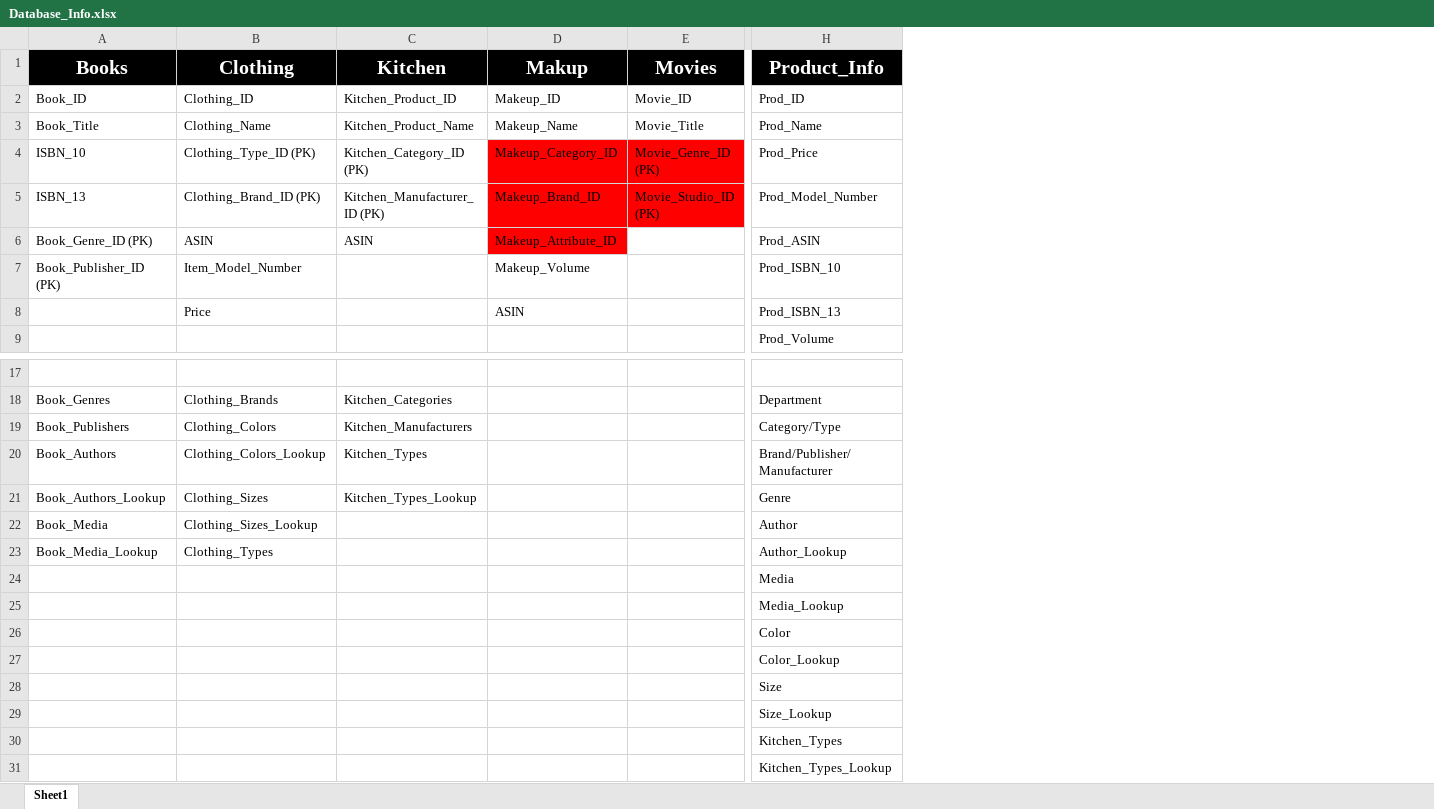
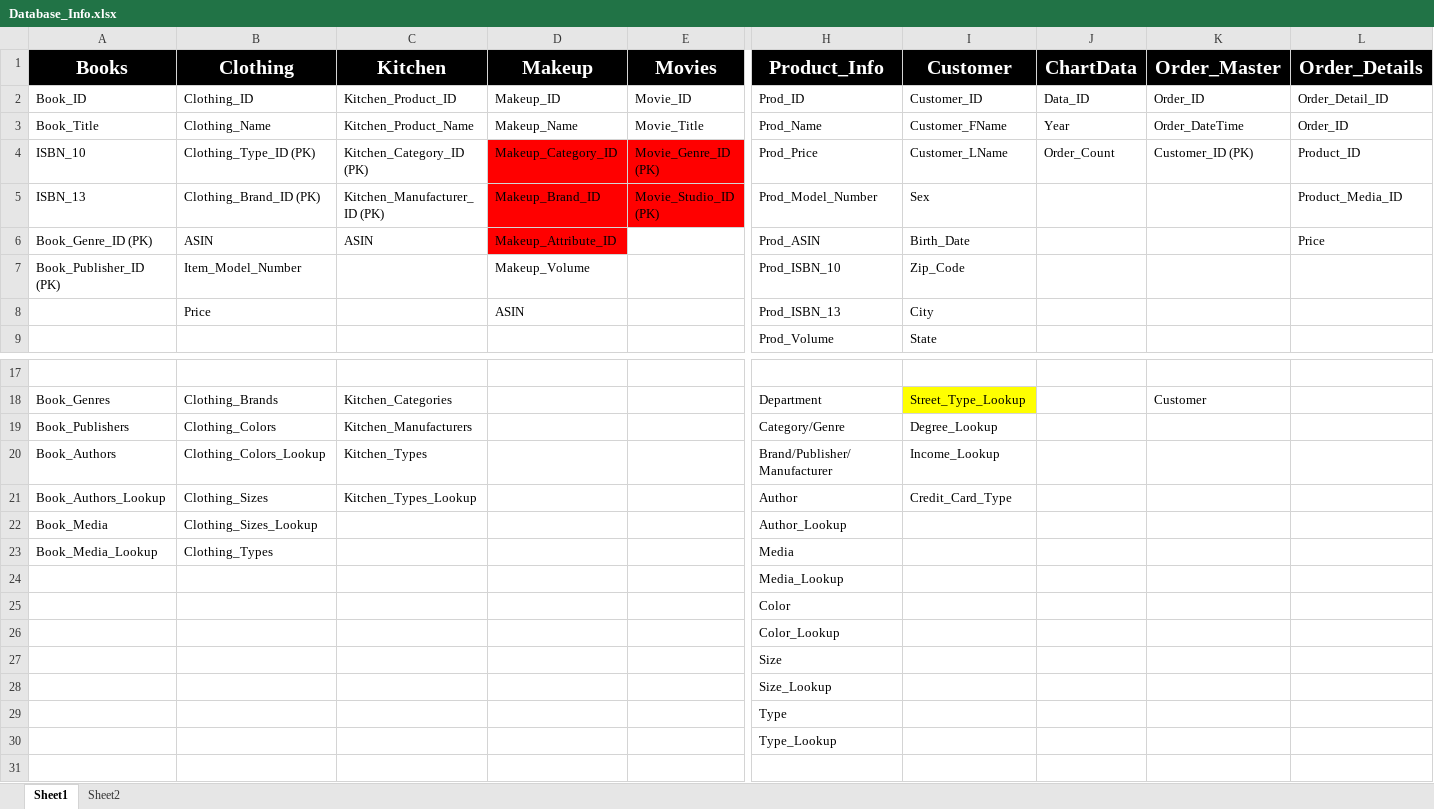
Before and after one commit to ADSNL/ADSNL_MACOS_Updated, an Excel workbook: data/Database_Info.xlsx, sheet Sheet1, drawn as a sheet; only a part is shown, gaps mark what is left out; values as stored, in another font and other column widths than the file's, no borders; removed rows and columns are numbered as before the commit, all else as after; rows hold the shown columns only; the diff names each change by its address in the sheet, - before the commit and + after, or states it on an @@ line.

Commit message:
Added DataModel & Updated .xls file

```diff
--- a/data/Database_Info.xlsx (sheet Sheet1)
+++ b/data/Database_Info.xlsx (sheet Sheet1)
+sheet tab: Sheet2
+column I (Customer), rows 2-9: Customer_ID | Customer_FName | Customer_LName | Sex | Birth_Date | Zip_Code | City | State; rows 18-21: Street_Type_Lookup | Degree_Lookup | Income_Lookup | Credit_Card_Type
+column J (ChartData), rows 2-4: Data_ID | Year | Order_Count
+column K (Order_Master), rows 2-4: Order_ID | Order_DateTime | Customer_ID (PK); row 18: Customer
+column L (Order_Details), rows 2-6: Order_Detail_ID | Order_ID | Product_ID | Product_Media_ID | Price
-D1: Makup
+D1: Makeup
-H19 (Product_Info): Category/Type
+H19 (Product_Info): Category/Genre
-H21 (Product_Info): Genre
+H21 (Product_Info): Author
-H22 (Product_Info): Author
+H22 (Product_Info): Author_Lookup
-H23 (Product_Info): Author_Lookup
+H23 (Product_Info): Media
-row 24:  |  |  |  |  | Media
-H29 (Product_Info): Kitchen_Types
+H29 (Product_Info): Type
-H30 (Product_Info): Kitchen_Types_Lookup
+H30 (Product_Info): Type_Lookup
```
Also changed, not shown: 2 other files.
